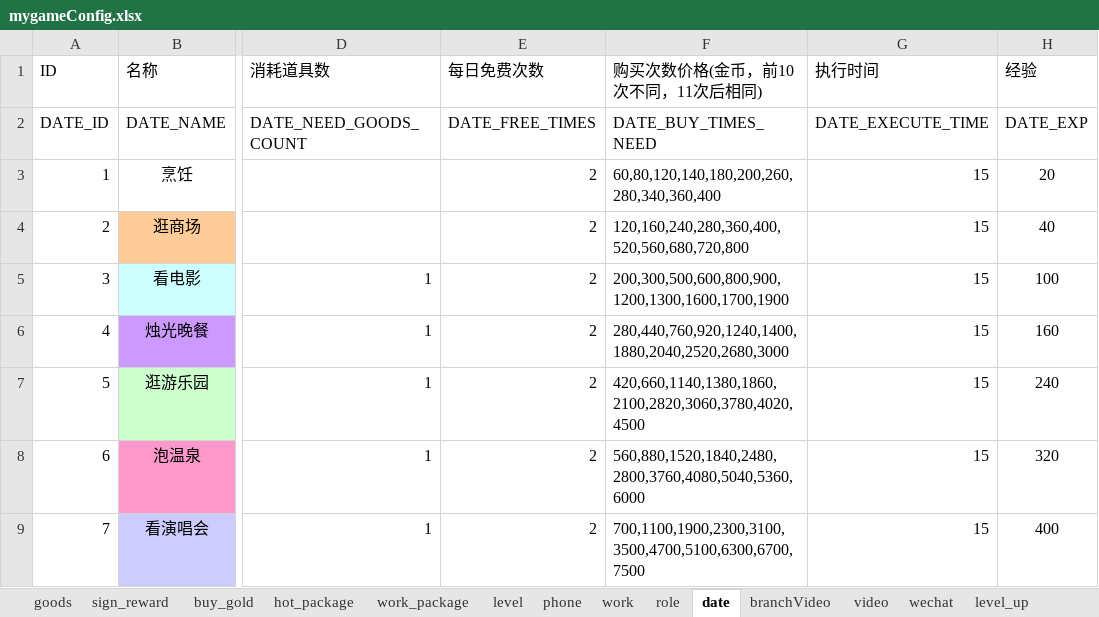
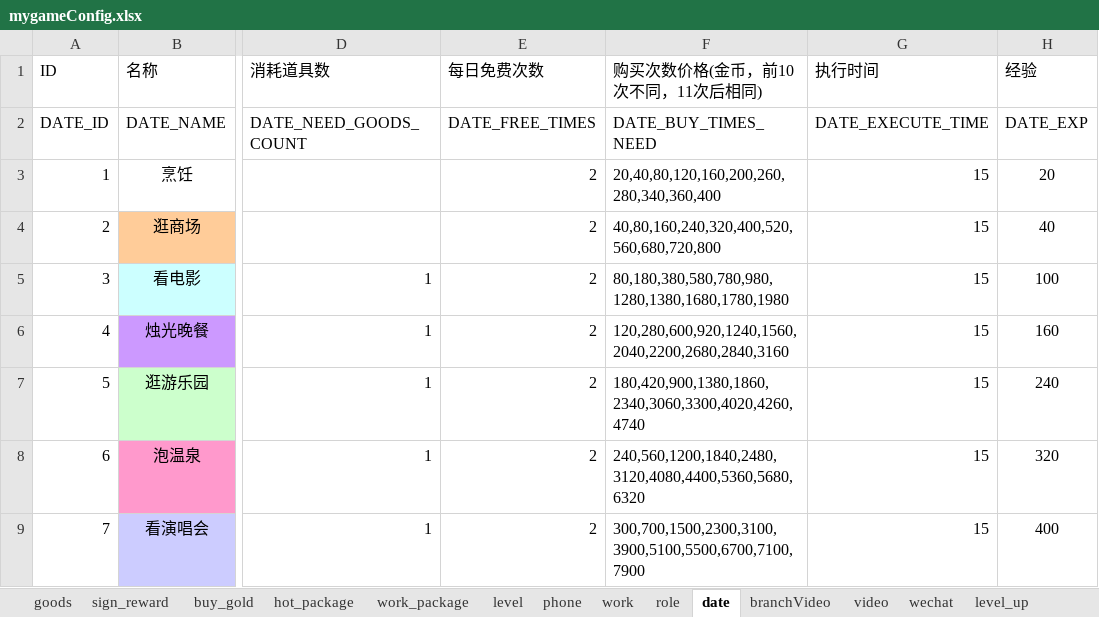
Before and after one commit to chdwb/first, an Excel workbook: tools/data/mygameConfig.xlsx, sheet date, drawn as a sheet; only a part is shown, gaps mark what is left out; values as stored, in another font and other column widths than the file's, no borders; the diff names each change by its address in the sheet, - before the commit and + after, or states it on an @@ line.

```diff
--- a/tools/data/mygameConfig.xlsx (sheet date)
+++ b/tools/data/mygameConfig.xlsx (sheet date)
-F3 (购买次数价格(金币，前10次不同，11次后相同)): 60,80,120,140,180,200,260,280,340,360,400
+F3 (购买次数价格(金币，前10次不同，11次后相同)): 20,40,80,120,160,200,260,280,340,360,400
-F4 (购买次数价格(金币，前10次不同，11次后相同)): 120,160,240,280,360,400,520,560,680,720,800
+F4 (购买次数价格(金币，前10次不同，11次后相同)): 40,80,160,240,320,400,520,560,680,720,800
-F5 (购买次数价格(金币，前10次不同，11次后相同)): 200,300,500,600,800,900,1200,1300,1600,1700,1900
+F5 (购买次数价格(金币，前10次不同，11次后相同)): 80,180,380,580,780,980,1280,1380,1680,1780,1980
-F6 (购买次数价格(金币，前10次不同，11次后相同)): 280,440,760,920,1240,1400,1880,2040,2520,2680,3000
+F6 (购买次数价格(金币，前10次不同，11次后相同)): 120,280,600,920,1240,1560,2040,2200,2680,2840,3160
-F7 (购买次数价格(金币，前10次不同，11次后相同)): 420,660,1140,1380,1860,2100,2820,3060,3780,4020,4500
+F7 (购买次数价格(金币，前10次不同，11次后相同)): 180,420,900,1380,1860,2340,3060,3300,4020,4260,4740
-F8 (购买次数价格(金币，前10次不同，11次后相同)): 560,880,1520,1840,2480,2800,3760,4080,5040,5360,6000
+F8 (购买次数价格(金币，前10次不同，11次后相同)): 240,560,1200,1840,2480,3120,4080,4400,5360,5680,6320
-F9 (购买次数价格(金币，前10次不同，11次后相同)): 700,1100,1900,2300,3100,3500,4700,5100,6300,6700,7500
+F9 (购买次数价格(金币，前10次不同，11次后相同)): 300,700,1500,2300,3100,3900,5100,5500,6700,7100,7900
```
Also changed, not shown: sheet wechat, sheet goods, sheet phone, sheet zone, 16 other files.
